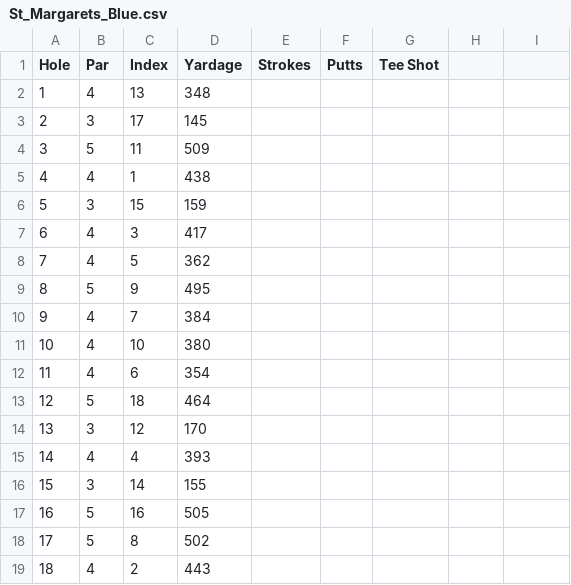
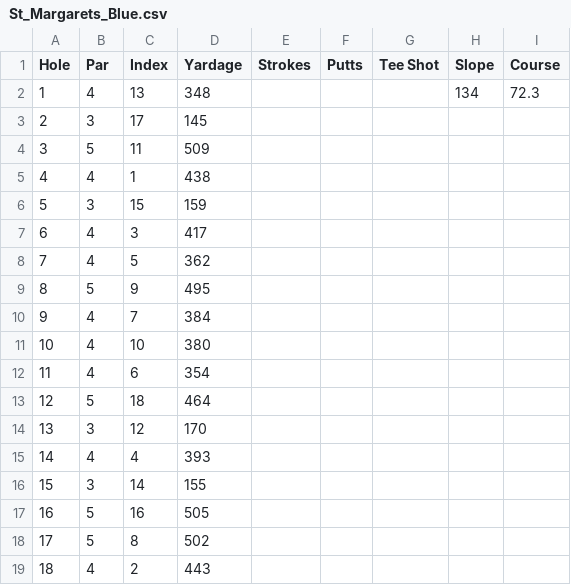
Before and after one commit to EricNeville/GolfDashboard, a CSV file: Courses/St_Margarets_Blue.csv, drawn as a sheet; the diff names each change by its address in the sheet, - before the commit and + after, or states it on an @@ line.

Commit message:
Initial plots for handicap tab, need more data to complete

```diff
--- a/Courses/St_Margarets_Blue.csv
+++ b/Courses/St_Margarets_Blue.csv
-H1: (empty)
+H1: Slope
-I1: (empty)
+I1: Course
-H2 (Slope): (empty)
+H2 (Slope): 134
-I2 (Course): (empty)
+I2 (Course): 72.3
```
Also changed, not shown: Courses/St_Margarets_White.csv, 2 other files.
